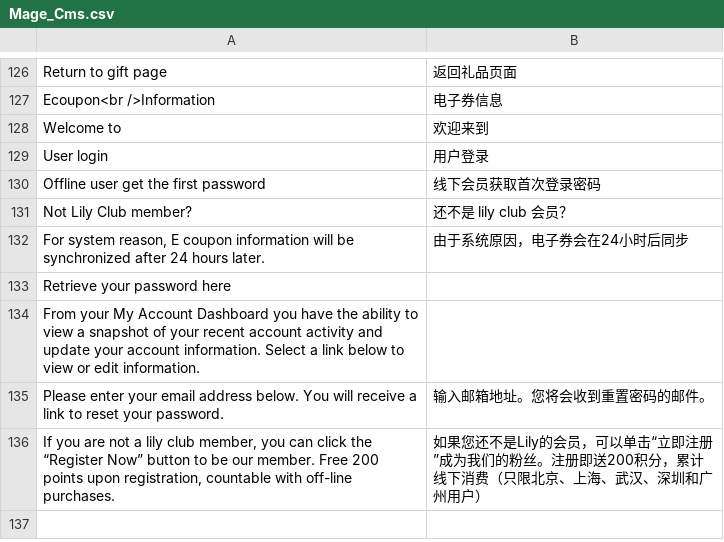
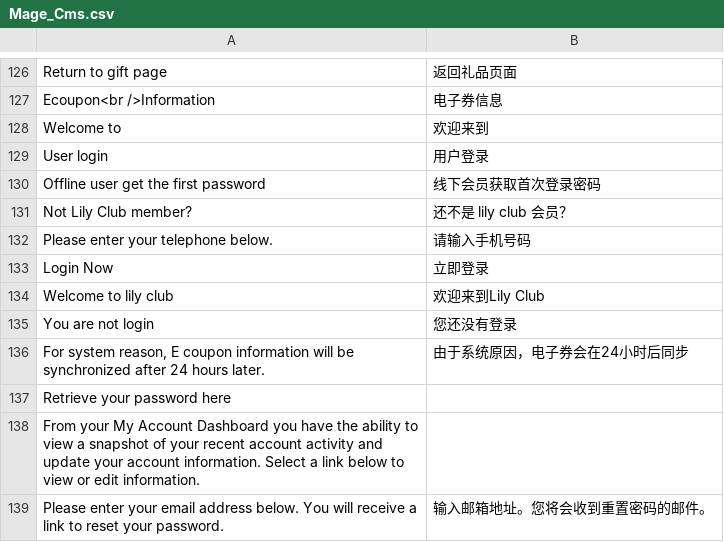
Before and after one commit to jackey/m_app, a CSV file: app/locale/zh_CN/Mage_Cms.csv, drawn as a sheet; only a part is shown, gaps mark what is left out; the shorter side is filled out with more unchanged rows.

```diff
--- a/app/locale/zh_CN/Mage_Cms.csv
+++ b/app/locale/zh_CN/Mage_Cms.csv
@@ -131,2 +131,6 @@
 "Not Lily Club member?","还不是 lily club 会员？"
+"Please enter your telephone below.","请输入手机号码"
+"Login Now","立即登录"
+"Welcome to lily club","欢迎来到Lily Club"
+"You are not login","您还没有登录"
 "For system reason,  E coupon information will be synchronized after 24 hours later.","由于系统原因，电子券会在24小时后同步"
```
Also changed, not shown: 8 other files.
